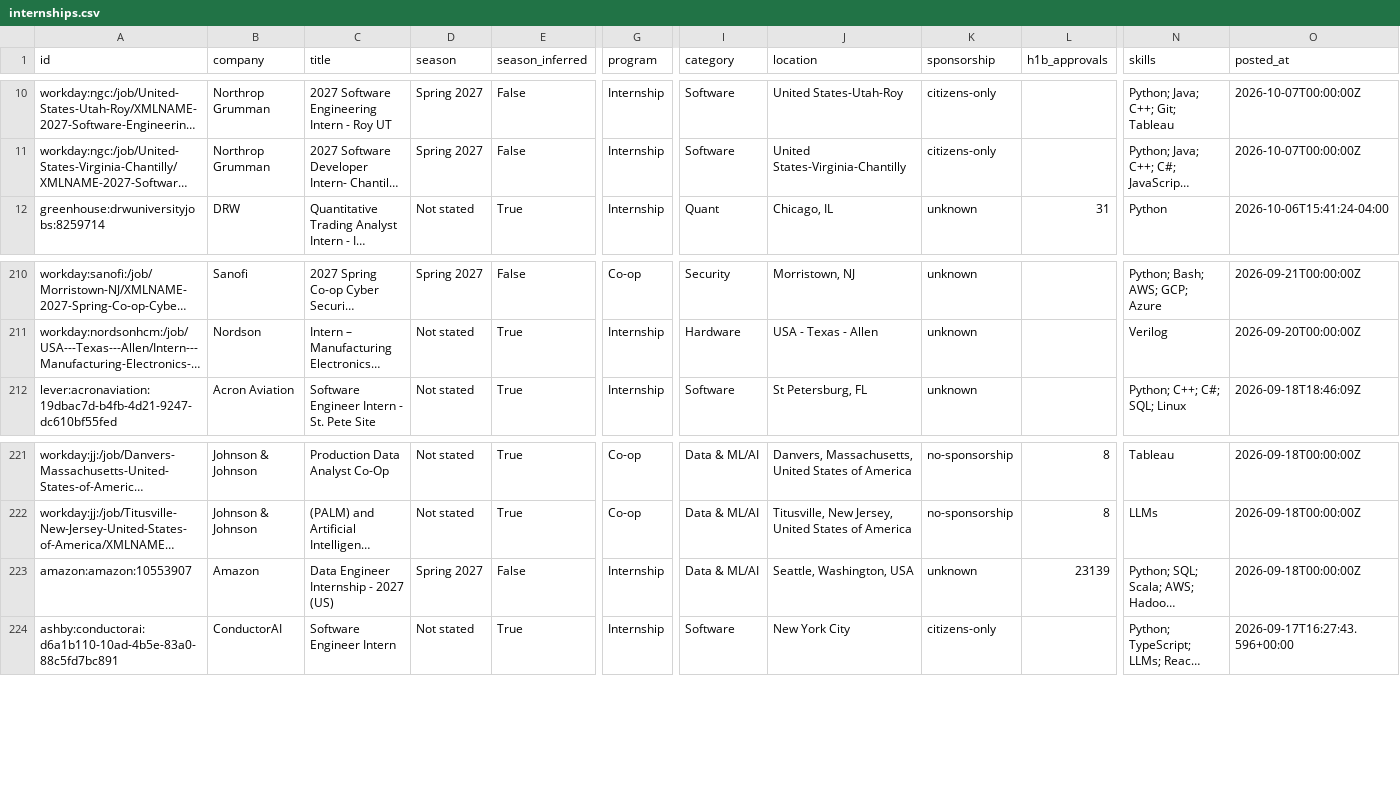
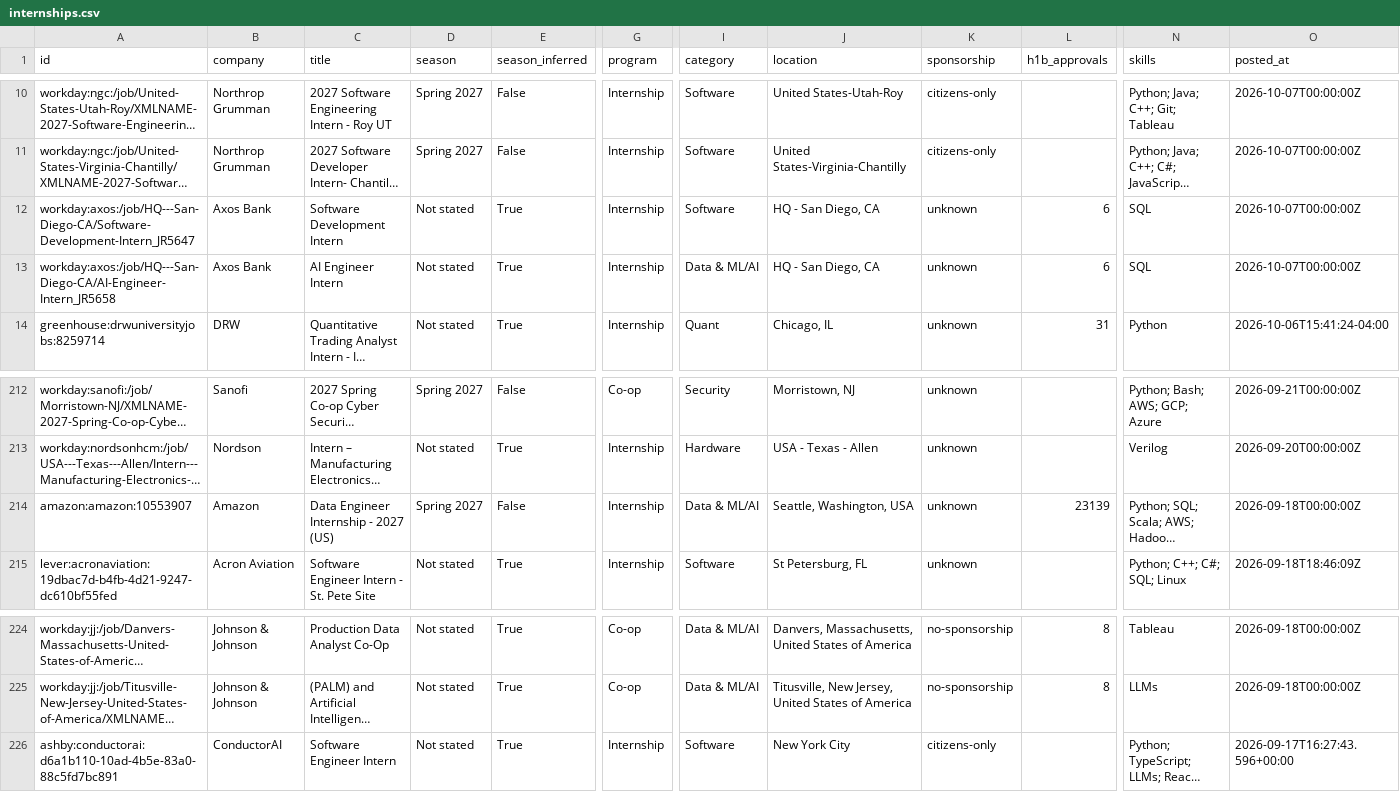
Before and after one commit to HarshaPrakash1/Automated-List-Of-Spring-2027-Tech-Internships, a CSV file: data/internships.csv, drawn as a sheet; only a part is shown, gaps mark what is left out; long unchanged cells end in …; rows hold the shown columns only; the diff names each change by its address in the sheet, - before the commit and + after, or states it on an @@ line.

```diff
--- a/data/internships.csv
+++ b/data/internships.csv
+row 12: workday:axos:/job/HQ---San-Diego-CA/Software-Development-Intern_JR5647 | Axos Bank | Software Development Intern | Not stated | True | Internship | Software | HQ - San Diego, CA | unknown | 6 | SQL | 2026-10-07T00:00:00Z
+row 13: workday:axos:/job/HQ---San-Diego-CA/AI-Engineer-Intern_JR5658 | Axos Bank | AI Engineer Intern | Not stated | True | Internship | Data & ML/AI | HQ - San Diego, CA | unknown | 6 | SQL | 2026-10-07T00:00:00Z
@@ row 223 moved to row 214: amazon:amazon:10553907 @@
```
Also changed, not shown: docs/internships.csv, 15 other files.
